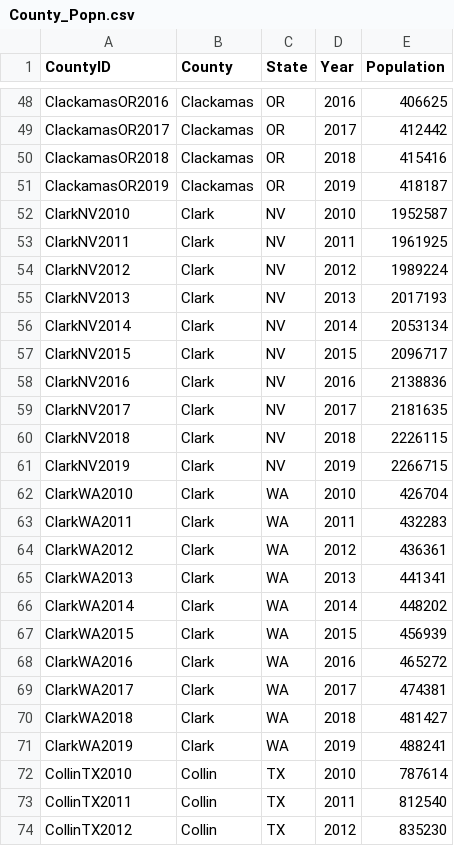
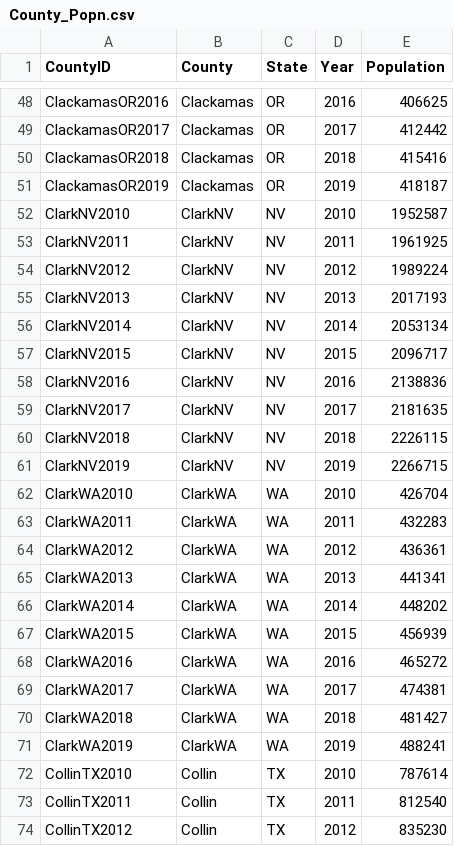
Before and after one commit to rls1316/project-one, a CSV file: Resource/County_Popn.csv, drawn as a sheet; only a part is shown, gaps mark what is left out.

```diff
--- a/Resource/County_Popn.csv
+++ b/Resource/County_Popn.csv
@@ -51,22 +51,22 @@ ClackamasOR2018,Clackamas,OR,2018,415416
 ClackamasOR2019,Clackamas,OR,2019,418187
-ClarkNV2010,Clark,NV,2010,1952587
-ClarkNV2011,Clark,NV,2011,1961925
-ClarkNV2012,Clark,NV,2012,1989224
-ClarkNV2013,Clark,NV,2013,2017193
-ClarkNV2014,Clark,NV,2014,2053134
-ClarkNV2015,Clark,NV,2015,2096717
-ClarkNV2016,Clark,NV,2016,2138836
-ClarkNV2017,Clark,NV,2017,2181635
-ClarkNV2018,Clark,NV,2018,2226115
-ClarkNV2019,Clark,NV,2019,2266715
-ClarkWA2010,Clark,WA,2010,426704
-ClarkWA2011,Clark,WA,2011,432283
-ClarkWA2012,Clark,WA,2012,436361
-ClarkWA2013,Clark,WA,2013,441341
-ClarkWA2014,Clark,WA,2014,448202
-ClarkWA2015,Clark,WA,2015,456939
-ClarkWA2016,Clark,WA,2016,465272
-ClarkWA2017,Clark,WA,2017,474381
-ClarkWA2018,Clark,WA,2018,481427
-ClarkWA2019,Clark,WA,2019,488241
+ClarkNV2010,ClarkNV,NV,2010,1952587
+ClarkNV2011,ClarkNV,NV,2011,1961925
+ClarkNV2012,ClarkNV,NV,2012,1989224
+ClarkNV2013,ClarkNV,NV,2013,2017193
+ClarkNV2014,ClarkNV,NV,2014,2053134
+ClarkNV2015,ClarkNV,NV,2015,2096717
+ClarkNV2016,ClarkNV,NV,2016,2138836
+ClarkNV2017,ClarkNV,NV,2017,2181635
+ClarkNV2018,ClarkNV,NV,2018,2226115
+ClarkNV2019,ClarkNV,NV,2019,2266715
+ClarkWA2010,ClarkWA,WA,2010,426704
+ClarkWA2011,ClarkWA,WA,2011,432283
+ClarkWA2012,ClarkWA,WA,2012,436361
+ClarkWA2013,ClarkWA,WA,2013,441341
+ClarkWA2014,ClarkWA,WA,2014,448202
+ClarkWA2015,ClarkWA,WA,2015,456939
+ClarkWA2016,ClarkWA,WA,2016,465272
+ClarkWA2017,ClarkWA,WA,2017,474381
+ClarkWA2018,ClarkWA,WA,2018,481427
+ClarkWA2019,ClarkWA,WA,2019,488241
 CollinTX2010,Collin,TX,2010,787614
```
Also changed, not shown: Resource/Median_Income.csv, 1 other file.
